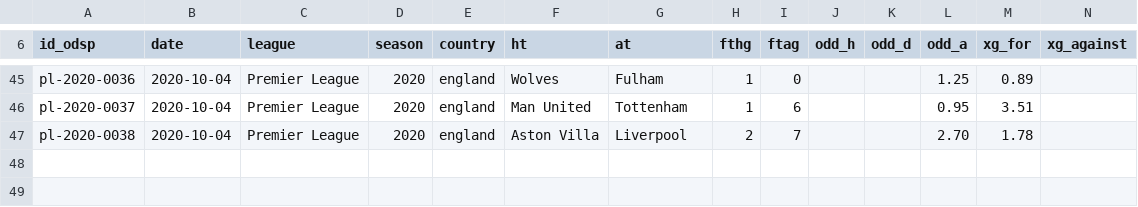
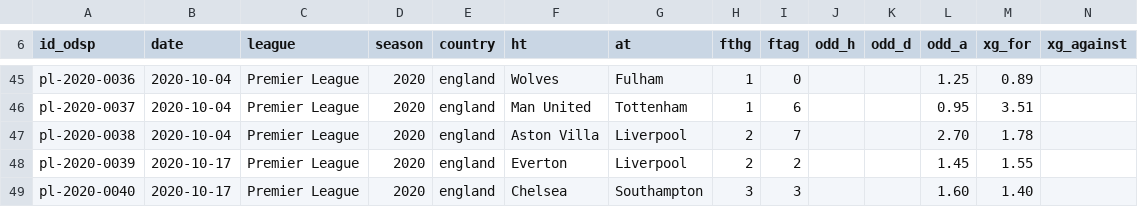
Before and after one commit to ReverseMomentum/TurnaroundIQ, a CSV file: stats/prem_20_25.csv, drawn as a sheet; only a part is shown, gaps mark what is left out; the diff names each change by its address in the sheet, - before the commit and + after, or states it on an @@ line.

Commit message:
Add Everton-Liverpool and Chelsea-Southampton match stats (17/10/2020)

```diff
--- a/stats/prem_20_25.csv
+++ b/stats/prem_20_25.csv
+row 48: pl-2020-0039 | 2020-10-17 | Premier League | 2020 | england | Everton | Liverpool | 2 | 2 |  |  | 1.45 | 1.55
+row 49: pl-2020-0040 | 2020-10-17 | Premier League | 2020 | england | Chelsea | Southampton | 3 | 3 |  |  | 1.60 | 1.40
```
